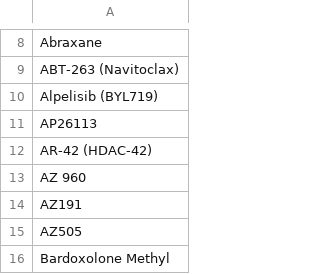
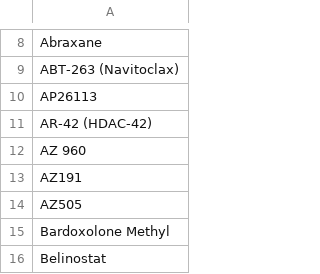
Before and after one commit to gomezlab/PDACperturbations, a CSV file: src/find_synergy_klaeger_matches/unmatched_synergy.csv, drawn as a sheet; only a part is shown, gaps mark what is left out; the shorter side is filled out with more unchanged rows.

```diff
--- a/src/find_synergy_klaeger_matches/unmatched_synergy.csv
+++ b/src/find_synergy_klaeger_matches/unmatched_synergy.csv
@@ -9,3 +9,2 @@ Abraxane
 ABT-263 (Navitoclax)
-Alpelisib (BYL719)
 AP26113
```
Also changed, not shown: src/find_synergy_klaeger_matches/klaeger_synergy_drug_matches.csv, src/find_synergy_klaeger_matches/manual_match_list.csv, 1 other file.
